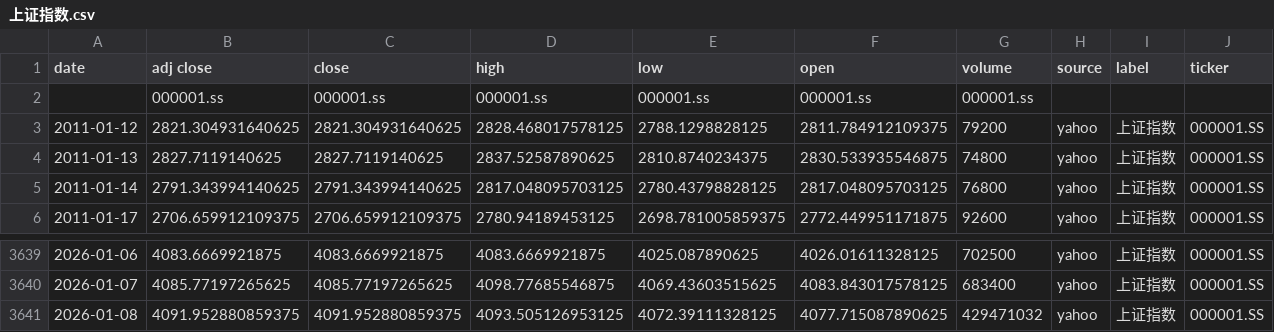
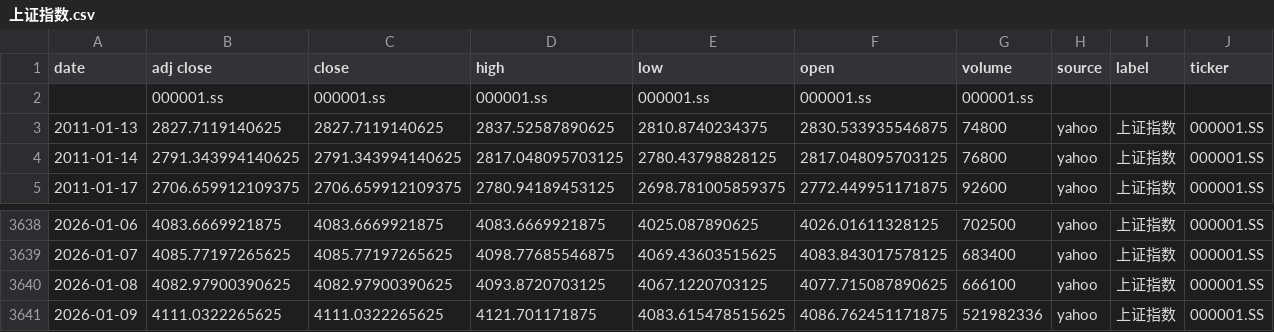
Before and after one commit to zid036116-ship-it/-10.16, a CSV file: docs/indices/上证指数.csv, drawn as a sheet; only a part is shown, gaps mark what is left out.

```diff
--- a/docs/indices/上证指数.csv
+++ b/docs/indices/上证指数.csv
@@ -2,3 +2,2 @@
 ,000001.ss,000001.ss,000001.ss,000001.ss,000001.ss,000001.ss,,,
-2011-01-12,2821.304931640625,2821.304931640625,2828.468017578125,2788.1298828125,2811.784912109375,79200,yahoo,上证指数,000001.SS
 2011-01-13,2827.7119140625,2827.7119140625,2837.52587890625,2810.8740234375,2830.533935546875,74800,yahoo,上证指数,000001.SS
@@ -3640,2 +3639,3 @@
 2026-01-07,4085.77197265625,4085.77197265625,4098.77685546875,4069.43603515625,4083.843017578125,683400,yahoo,上证指数,000001.SS
-2026-01-08,4091.952880859375,4091.952880859375,4093.505126953125,4072.39111328125,4077.715087890625,429471032,yahoo,上证指数,000001.SS
+2026-01-08,4082.97900390625,4082.97900390625,4093.8720703125,4067.1220703125,4077.715087890625,666100,yahoo,上证指数,000001.SS
+2026-01-09,4111.0322265625,4111.0322265625,4121.701171875,4083.615478515625,4086.762451171875,521982336,yahoo,上证指数,000001.SS
```
Also changed, not shown: docs/indices/创业板指.csv, docs/indices/沪深300.csv, 2 other files.
